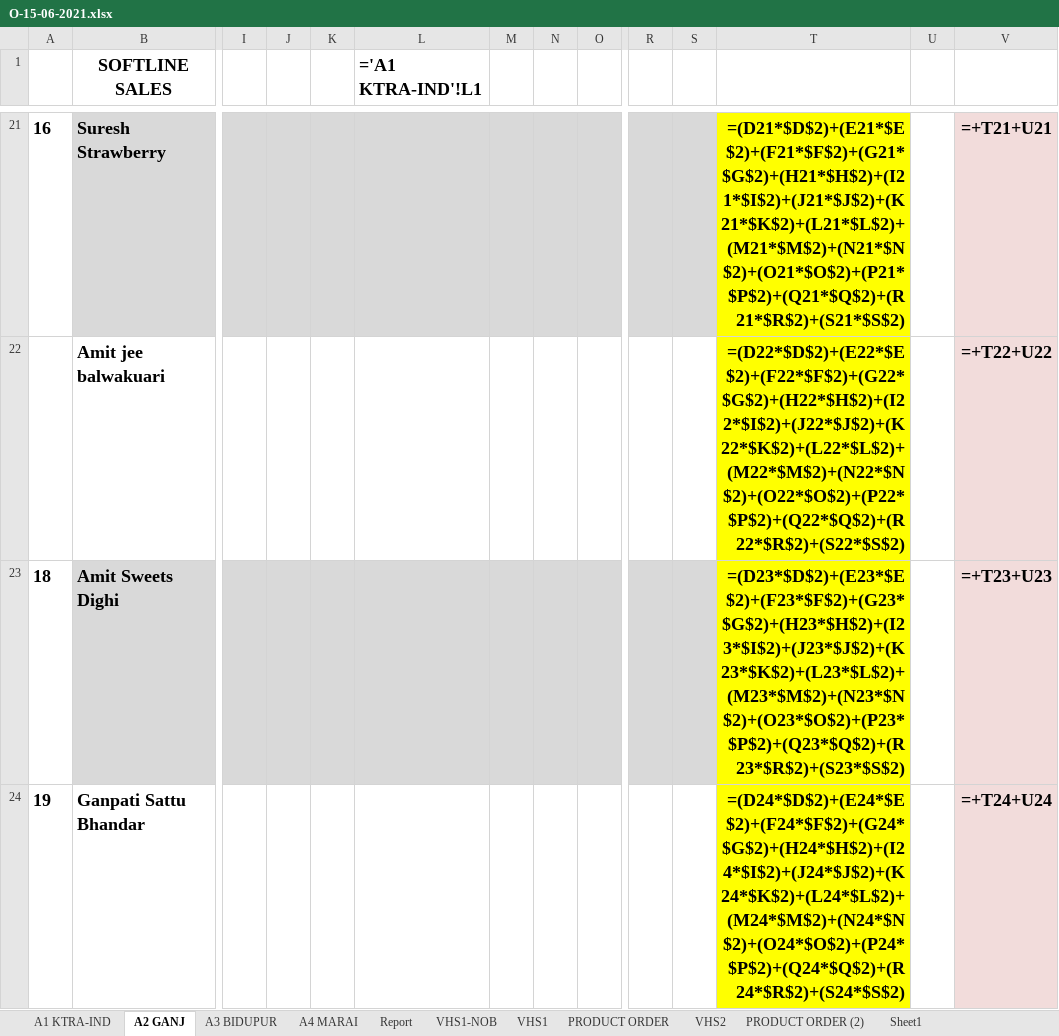
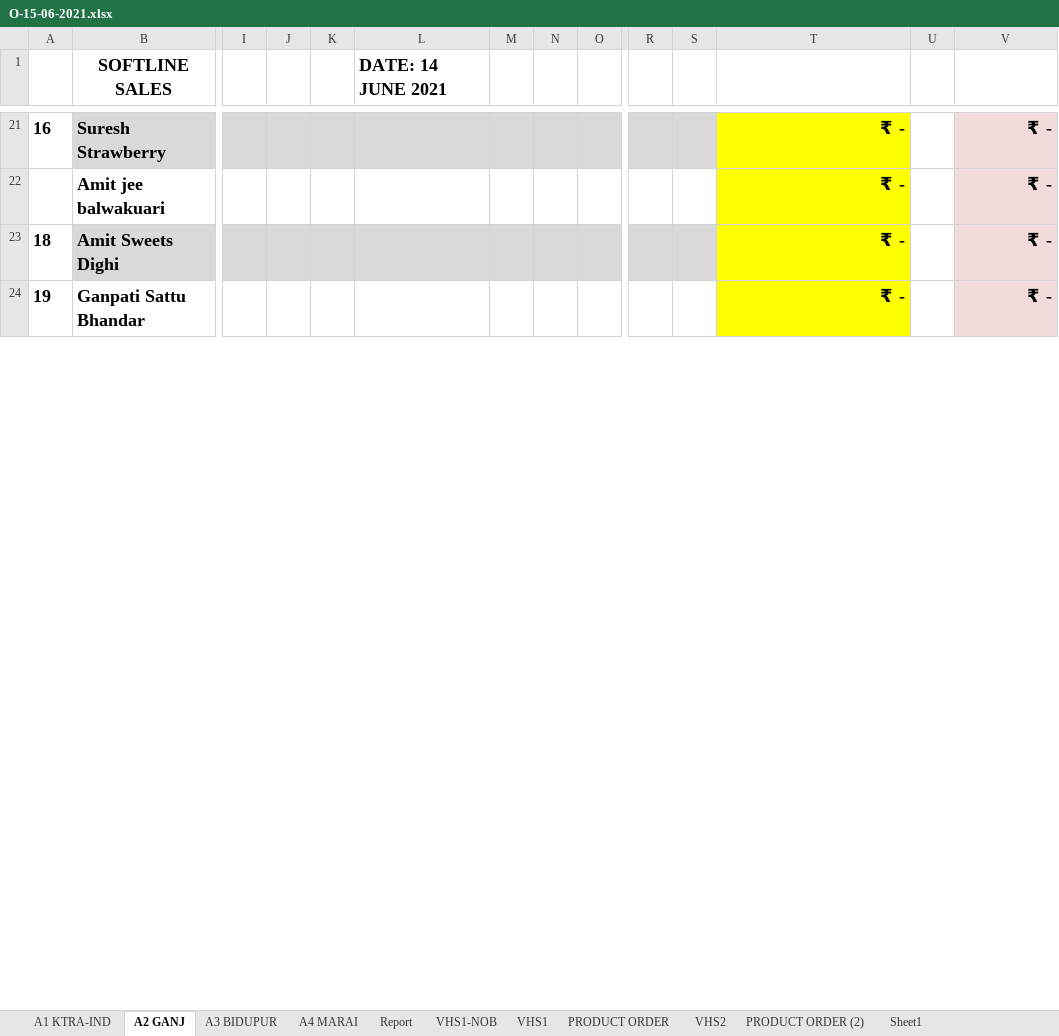
Before and after one commit to iosahil/Billing-with-Python, an Excel workbook: Excel Files/O-15-06-2021.xlsx, sheet A2 GANJ, drawn as a sheet; only a part is shown, gaps mark what is left out; values as stored, in another font and other column widths than the file's, no borders; formulas without a stored value are shown as written; removed rows and columns are numbered as before the commit, all else as after; rows hold the shown columns only; the diff covers the shown part only; the diff names each change by its address in the sheet, - before the commit and + after, or states it on an @@ line.

```diff
--- a/Excel Files/O-15-06-2021.xlsx (sheet A2 GANJ)
+++ b/Excel Files/O-15-06-2021.xlsx (sheet A2 GANJ)
-L1: ='A1 KTRA-IND'!L1
+L1: DATE: 14 JUNE 2021
-T21: =(D21*$D$2)+(E21*$E$2)+(F21*$F$2)+(G21*$G$2)+(H21*$H$2)+(I21*$I$2)+(J21*$J$2)+(K21*$K$2)+(L21*$L$2)+(M21*$M$2)+(N21*$N$2)+(O21*$O$2)+(P21*$P$2)+(Q21*$Q$2)+(R21*$R$2)+(S21*$S$2)
+T21: ₹ -
-V21: =+T21+U21
+V21: ₹ -
-row 22:  | Amit jee balwakuari |  |  |  |  |  |  |  |  |  | =(D22*$D$2)+(E22*$E$2)+(F22*$F$2)+(G22*$G$2)+(H22*$H$2)+(I22*$I$2)+(J22*$J$2)+(K22*$K$2)+(L22*$L$2)+(M22*$M$2)+(N22*$N$2)+(O22*$O$2)+(P22*$P$2)+(Q22*$Q$2)+(R22*$R$2)+(S22*$S$2) |  | =+T22+U22
+row 22:  | Amit jee balwakuari |  |  |  |  |  |  |  |  |  | ₹ - |  | ₹ -
-T23: =(D23*$D$2)+(E23*$E$2)+(F23*$F$2)+(G23*$G$2)+(H23*$H$2)+(I23*$I$2)+(J23*$J$2)+(K23*$K$2)+(L23*$L$2)+(M23*$M$2)+(N23*$N$2)+(O23*$O$2)+(P23*$P$2)+(Q23*$Q$2)+(R23*$R$2)+(S23*$S$2)
+T23: ₹ -
-V23: =+T23+U23
+V23: ₹ -
-T24: =(D24*$D$2)+(E24*$E$2)+(F24*$F$2)+(G24*$G$2)+(H24*$H$2)+(I24*$I$2)+(J24*$J$2)+(K24*$K$2)+(L24*$L$2)+(M24*$M$2)+(N24*$N$2)+(O24*$O$2)+(P24*$P$2)+(Q24*$Q$2)+(R24*$R$2)+(S24*$S$2)
+T24: ₹ -
-V24: =+T24+U24
+V24: ₹ -
```
Also changed, not shown: 2 added rows, 2 removed rows and 49 edited cells elsewhere in this sheet, sheet VHS1-NOB, sheet VHS1, sheet VHS2, sheet A1 KTRA-IND, sheet Report, sheet A4 MARAI, 3 more sheets, hidden cells.
